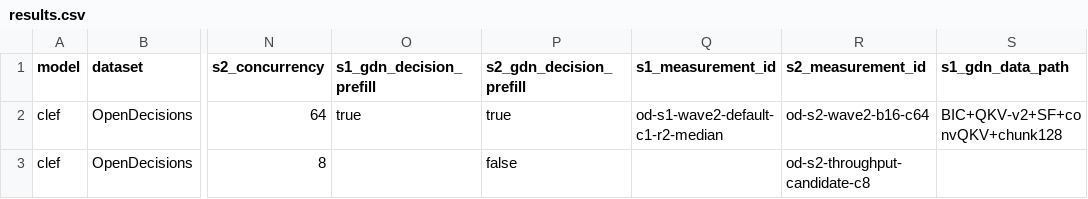
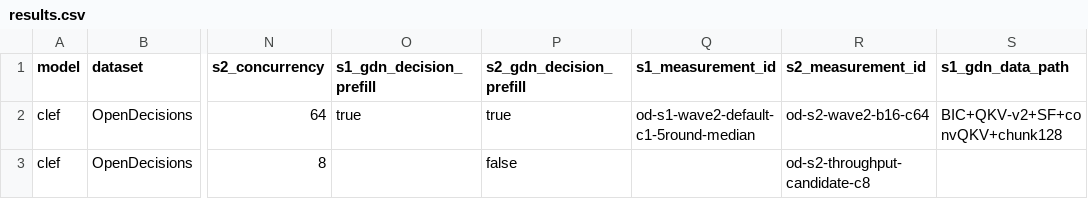
Before and after one commit to Iamnotphage/Clef-27B-ascend, a CSV file: Clef-27B/results.csv, drawn as a sheet; only a part is shown, gaps mark what is left out; the diff names each change by its address in the sheet, - before the commit and + after, or states it on an @@ line.

```diff
--- a/Clef-27B/results.csv
+++ b/Clef-27B/results.csv
-Q2 (s1_measurement_id): od-s1-wave2-default-c1-r2-median
+Q2 (s1_measurement_id): od-s1-wave2-default-c1-5round-median
```
Also changed, not shown: 4 other files.
